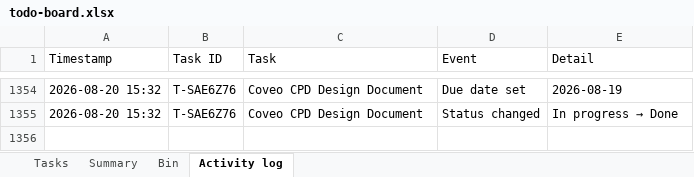
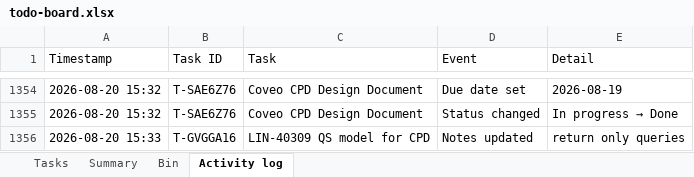
Before and after one commit to akshay0828/To-Do, an Excel workbook: data/todo-board.xlsx, sheet Activity log, drawn as a sheet; only a part is shown, gaps mark what is left out; values as stored, in another font and other column widths than the file's, no borders; the diff names each change by its address in the sheet, - before the commit and + after, or states it on an @@ line.

Commit message:
Update board — 14 notes, 4 done (2026-08-20 15:33)

```diff
--- a/data/todo-board.xlsx (sheet Activity log)
+++ b/data/todo-board.xlsx (sheet Activity log)
+row 1356: 2026-08-20 15:33 | T-GVGGA16 | LIN-40309 QS model for CPD | Notes updated | return only queries
```
Also changed, not shown: sheet Summary, sheet Tasks.
